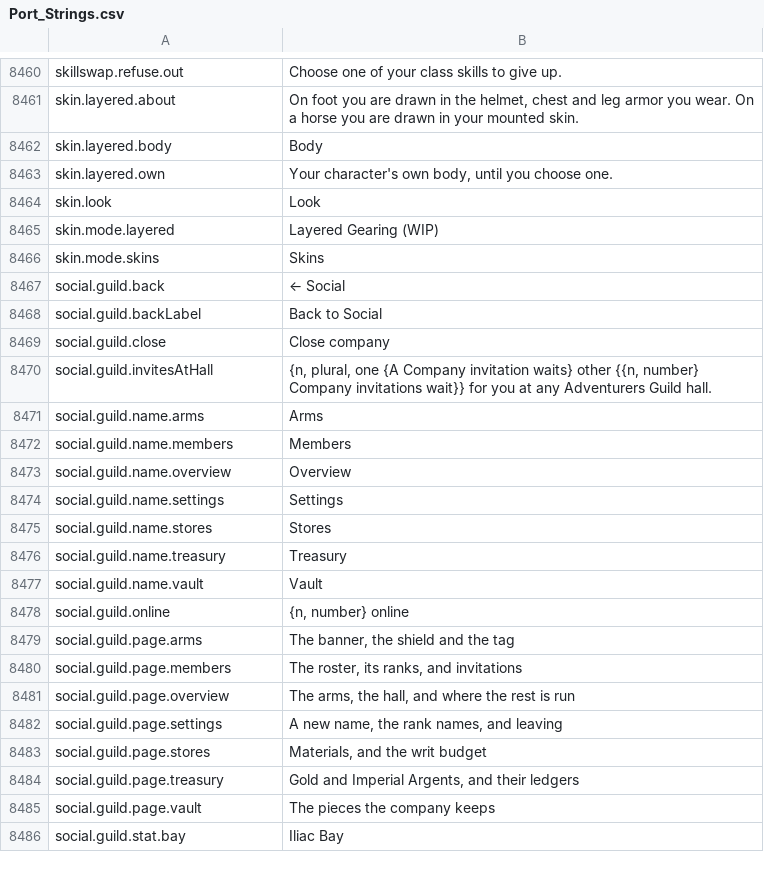
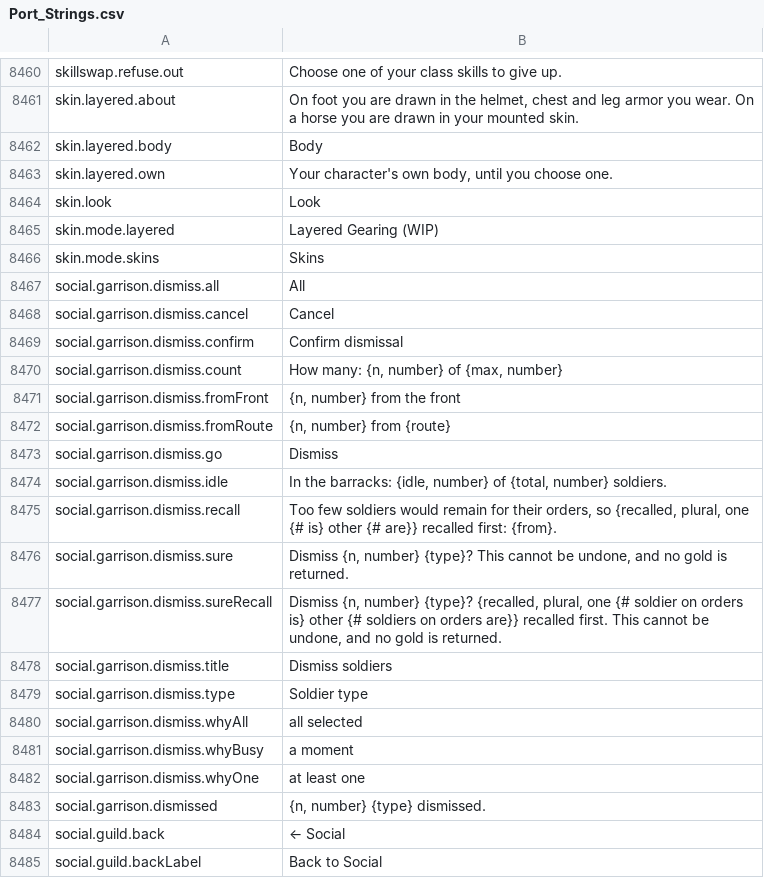
Before and after one commit to Killbow/bunnyfall, a CSV file: locales/en/Port_Strings.csv, drawn as a sheet; only a part is shown, gaps mark what is left out; the shorter side is filled out with more unchanged rows; the diff names each change by its address in the sheet, - before the commit and + after, or states it on an @@ line.

Commit message:
Garrisons: Let Captains and Officers dismiss soldiers
Captains and Officers had no way to remove soldiers from a Company guard or Charter garrison. They can now dismiss soldiers on the Garrison page without a gold refund, recalling troops from the front first and then from patrol routes when too few remain for current orders.

```diff
--- a/locales/en/Port_Strings.csv
+++ b/locales/en/Port_Strings.csv
+row 8467: social.garrison.dismiss.all | All
+row 8468: social.garrison.dismiss.cancel | Cancel
+row 8469: social.garrison.dismiss.confirm | Confirm dismissal
+row 8470: social.garrison.dismiss.count | How many: {n, number} of {max, number}
+row 8471: social.garrison.dismiss.fromFront | {n, number} from the front
+row 8472: social.garrison.dismiss.fromRoute | {n, number} from {route}
+row 8473: social.garrison.dismiss.go | Dismiss
+row 8474: social.garrison.dismiss.idle | In the barracks: {idle, number} of {total, number} soldiers.
+row 8475: social.garrison.dismiss.recall | Too few soldiers would remain for their orders, so {recalled, plural, one {# is} other {# are}} recalled first: {from}.
+row 8476: social.garrison.dismiss.sure | Dismiss {n, number} {type}? This cannot be undone, and no gold is returned.
+row 8477: social.garrison.dismiss.sureRecall | Dismiss {n, number} {type}? {recalled, plural, one {# soldier on orders is} other {# soldiers on orders are}} recalled first. This cannot be undone, and no gold is returned.
+row 8478: social.garrison.dismiss.title | Dismiss soldiers
+row 8479: social.garrison.dismiss.type | Soldier type
+row 8480: social.garrison.dismiss.whyAll | all selected
+row 8481: social.garrison.dismiss.whyBusy | a moment
+row 8482: social.garrison.dismiss.whyOne | at least one
+row 8483: social.garrison.dismissed | {n, number} {type} dismissed.
```
Also changed, not shown: 8 other files.
